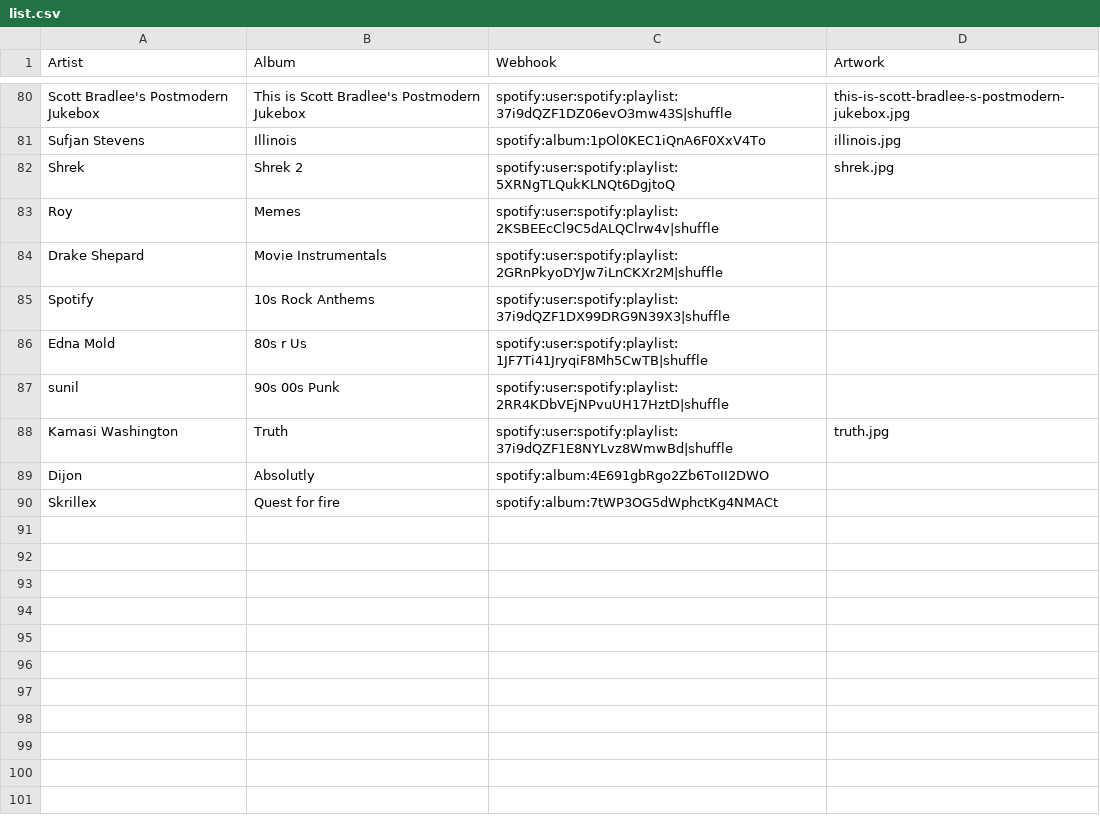
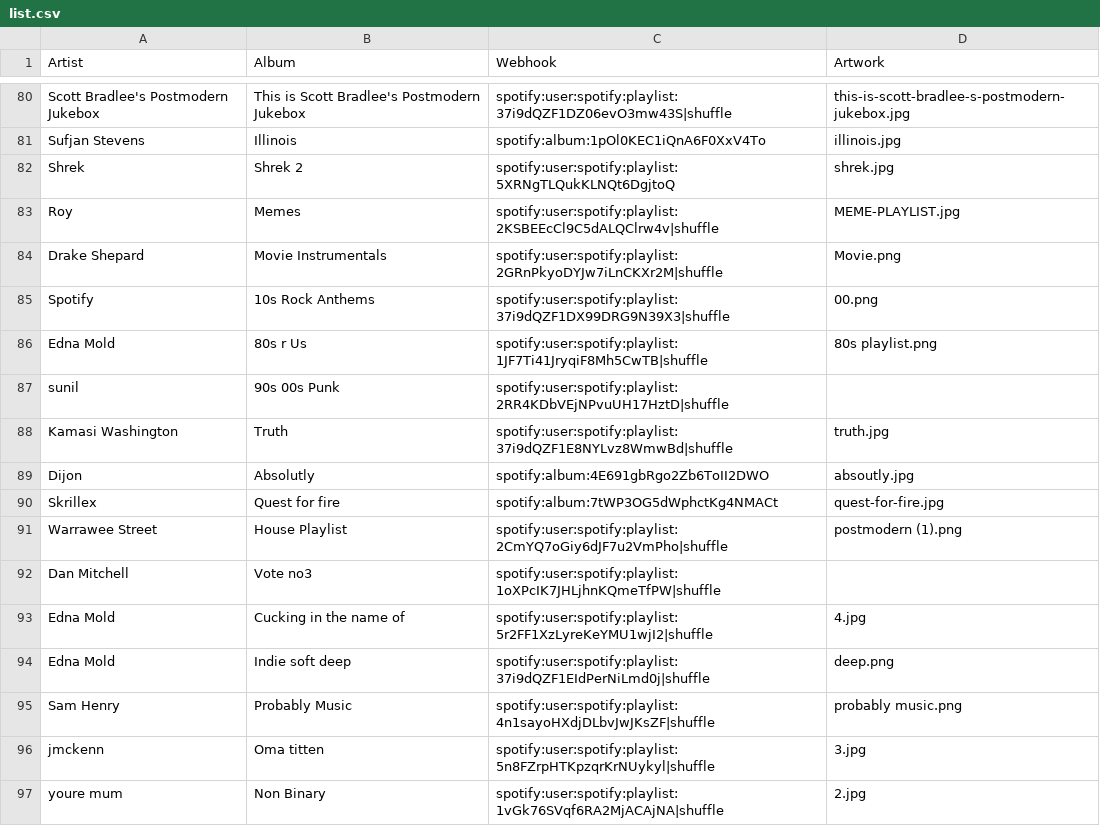
Before and after one commit to samueljim/nfc-music, a CSV file: list.csv, drawn as a sheet; only a part is shown, gaps mark what is left out.

Commit message:
Update list.csv
added new boiz

```diff
--- a/list.csv
+++ b/list.csv
@@ -82,9 +82,16 @@ Sufjan Stevens,Illinois,spotify:album:1pOl0KEC1iQnA6F0XxV4To,illinois.jpg
 Shrek,Shrek 2,spotify:user:spotify:playlist:5XRNgTLQukKLNQt6DgjtoQ,shrek.jpg
-Roy,Memes,spotify:user:spotify:playlist:2KSBEEcCl9C5dALQClrw4v|shuffle,
-Drake Shepard,Movie Instrumentals,spotify:user:spotify:playlist:2GRnPkyoDYJw7iLnCKXr2M|shuffle,
-Spotify,10s Rock Anthems,spotify:user:spotify:playlist:37i9dQZF1DX99DRG9N39X3|shuffle,
-Edna Mold, 80s r Us,spotify:user:spotify:playlist:1JF7Ti41JryqiF8Mh5CwTB|shuffle,
+Roy,Memes,spotify:user:spotify:playlist:2KSBEEcCl9C5dALQClrw4v|shuffle,MEME-PLAYLIST.jpg
+Drake Shepard,Movie Instrumentals,spotify:user:spotify:playlist:2GRnPkyoDYJw7iLnCKXr2M|shuffle,Movie.png
+Spotify,10s Rock Anthems,spotify:user:spotify:playlist:37i9dQZF1DX99DRG9N39X3|shuffle,00.png
+Edna Mold,80s r Us,spotify:user:spotify:playlist:1JF7Ti41JryqiF8Mh5CwTB|shuffle,80s playlist.png
 sunil,90s 00s Punk,spotify:user:spotify:playlist:2RR4KDbVEjNPvuUH17HztD|shuffle,
 Kamasi Washington,Truth,spotify:user:spotify:playlist:37i9dQZF1E8NYLvz8WmwBd|shuffle,truth.jpg
-Dijon,Absolutly,spotify:album:4E691gbRgo2Zb6ToII2DWO,
-Skrillex,Quest for fire,spotify:album:7tWP3OG5dWphctKg4NMACt
+Dijon,Absolutly,spotify:album:4E691gbRgo2Zb6ToII2DWO,absoutly.jpg
+Skrillex,Quest for fire,spotify:album:7tWP3OG5dWphctKg4NMACt,quest-for-fire.jpg
+Warrawee Street,House Playlist,spotify:user:spotify:playlist:2CmYQ7oGiy6dJF7u2VmPho|shuffle,postmodern (1).png
+Dan Mitchell,Vote no3,spotify:user:spotify:playlist:1oXPcIK7JHLjhnKQmeTfPW|shuffle,
+Edna Mold,Cucking in the name of,spotify:user:spotify:playlist:5r2FF1XzLyreKeYMU1wjI2|shuffle,4.jpg
+Edna Mold,Indie soft deep,spotify:user:spotify:playlist:37i9dQZF1EIdPerNiLmd0j|shuffle,deep.png
+Sam Henry,Probably Music,spotify:user:spotify:playlist:4n1sayoHXdjDLbvJwJKsZF|shuffle,probably music.png
+jmckenn,Oma titten,spotify:user:spotify:playlist:5n8FZrpHTKpzqrKrNUykyl|shuffle,3.jpg
+youre mum,Non Binary,spotify:user:spotify:playlist:1vGk76SVqf6RA2MjACAjNA|shuffle,2.jpg
```
